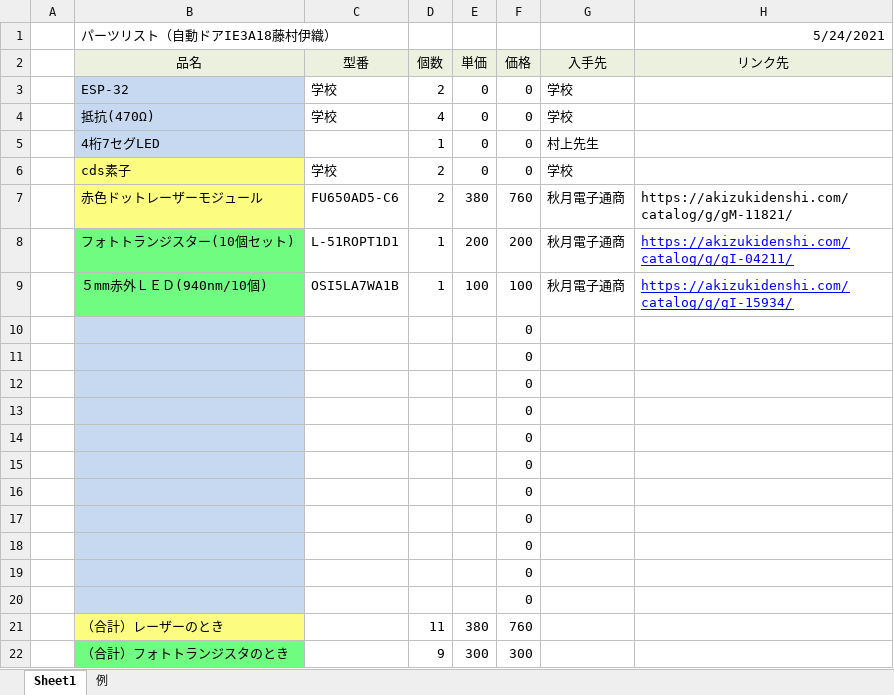
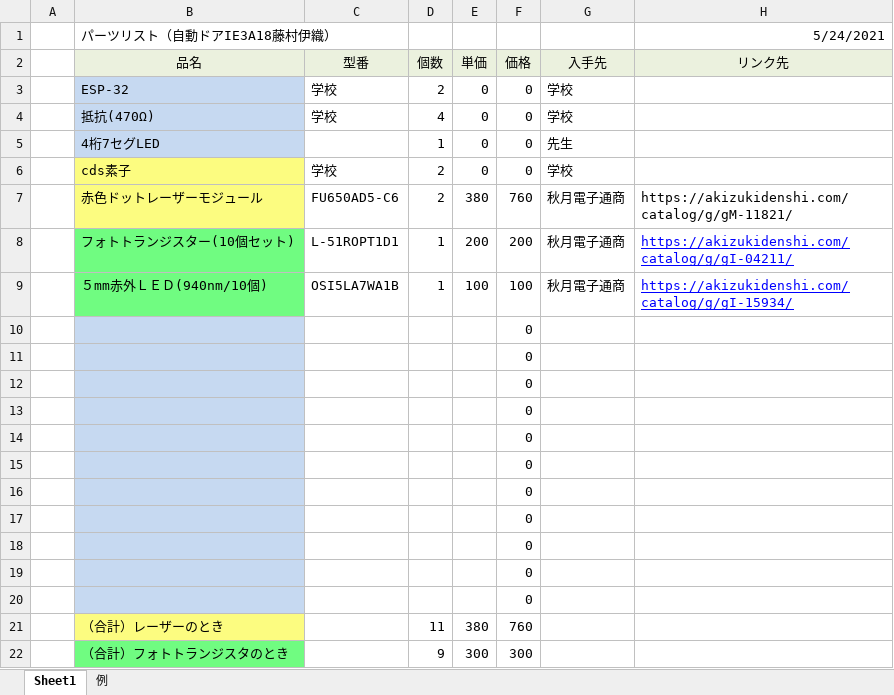
Before and after one commit to ifkame/IoriFujimura, an Excel workbook: RobotTraceStopwatch/パーツリスト/パーツリスト_複数有（マイクロマウス用ストップウォッチIE3A18藤村伊織）.xlsx, sheet Sheet1, drawn as a sheet; values as stored, in another font and other column widths than the file's, no borders; the diff names each change by its address in the sheet, - before the commit and + after, or states it on an @@ line.

```diff
--- a/RobotTraceStopwatch/パーツリスト/パーツリスト_複数有（マイクロマウス用ストップウォッチIE3A18藤村伊織）.xlsx (sheet Sheet1)
+++ b/RobotTraceStopwatch/パーツリスト/パーツリスト_複数有（マイクロマウス用ストップウォッチIE3A18藤村伊織）.xlsx (sheet Sheet1)
-G5 (入手先): 村上先生
+G5 (入手先): 先生
```
Also changed, not shown: RobotTraceStopwatch/パーツリスト/発注リスト_IE3A18藤村伊織.xlsx, 5 other files.
